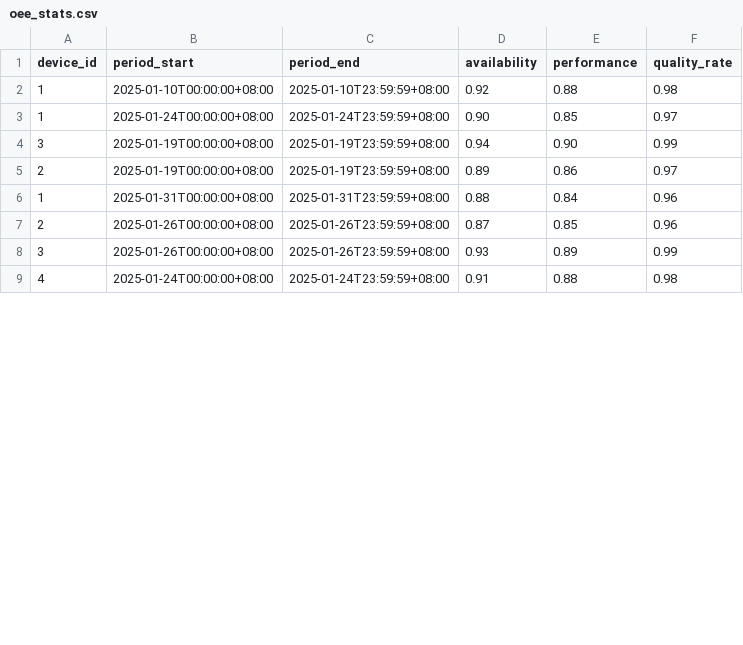
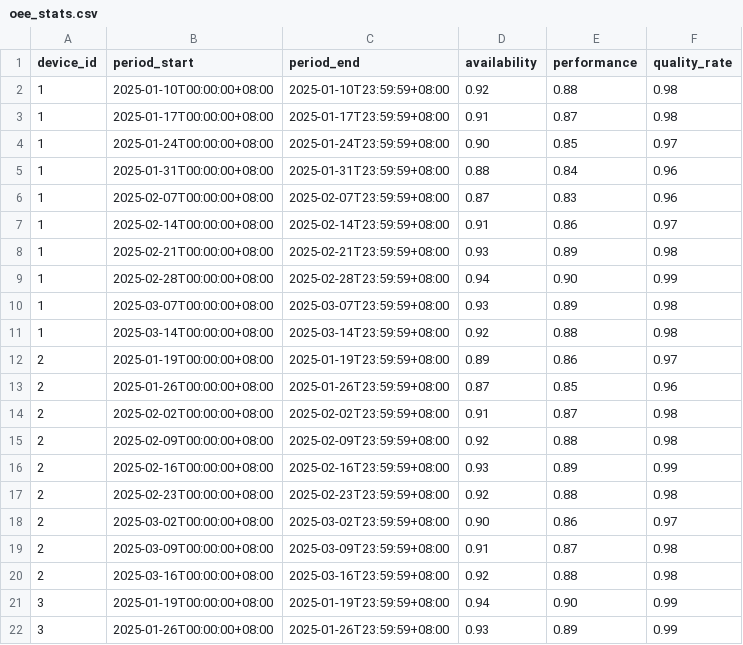
Before and after one commit to RevCol9/EMSforAI, a CSV file: data/csv/oee_stats.csv, drawn as a sheet; only a part is shown; the shorter side is filled out with more unchanged rows; the diff covers the shown part only.

```diff
--- a/data/csv/oee_stats.csv
+++ b/data/csv/oee_stats.csv
@@ -2,7 +2,21 @@ device_id,period_start,period_end,availability,performance,quality_rate
 1,2025-01-10T00:00:00+08:00,2025-01-10T23:59:59+08:00,0.92,0.88,0.98
+1,2025-01-17T00:00:00+08:00,2025-01-17T23:59:59+08:00,0.91,0.87,0.98
 1,2025-01-24T00:00:00+08:00,2025-01-24T23:59:59+08:00,0.90,0.85,0.97
+1,2025-01-31T00:00:00+08:00,2025-01-31T23:59:59+08:00,0.88,0.84,0.96
+1,2025-02-07T00:00:00+08:00,2025-02-07T23:59:59+08:00,0.87,0.83,0.96
+1,2025-02-14T00:00:00+08:00,2025-02-14T23:59:59+08:00,0.91,0.86,0.97
+1,2025-02-21T00:00:00+08:00,2025-02-21T23:59:59+08:00,0.93,0.89,0.98
+1,2025-02-28T00:00:00+08:00,2025-02-28T23:59:59+08:00,0.94,0.90,0.99
+1,2025-03-07T00:00:00+08:00,2025-03-07T23:59:59+08:00,0.93,0.89,0.98
+1,2025-03-14T00:00:00+08:00,2025-03-14T23:59:59+08:00,0.92,0.88,0.98
+2,2025-01-19T00:00:00+08:00,2025-01-19T23:59:59+08:00,0.89,0.86,0.97
+2,2025-01-26T00:00:00+08:00,2025-01-26T23:59:59+08:00,0.87,0.85,0.96
+2,2025-02-02T00:00:00+08:00,2025-02-02T23:59:59+08:00,0.91,0.87,0.98
+2,2025-02-09T00:00:00+08:00,2025-02-09T23:59:59+08:00,0.92,0.88,0.98
+2,2025-02-16T00:00:00+08:00,2025-02-16T23:59:59+08:00,0.93,0.89,0.99
+2,2025-02-23T00:00:00+08:00,2025-02-23T23:59:59+08:00,0.92,0.88,0.98
+2,2025-03-02T00:00:00+08:00,2025-03-02T23:59:59+08:00,0.90,0.86,0.97
+2,2025-03-09T00:00:00+08:00,2025-03-09T23:59:59+08:00,0.91,0.87,0.98
+2,2025-03-16T00:00:00+08:00,2025-03-16T23:59:59+08:00,0.92,0.88,0.98
 3,2025-01-19T00:00:00+08:00,2025-01-19T23:59:59+08:00,0.94,0.90,0.99
-2,2025-01-19T00:00:00+08:00,2025-01-19T23:59:59+08:00,0.89,0.86,0.97
-1,2025-01-31T00:00:00+08:00,2025-01-31T23:59:59+08:00,0.88,0.84,0.96
-2,2025-01-26T00:00:00+08:00,2025-01-26T23:59:59+08:00,0.87,0.85,0.96
 3,2025-01-26T00:00:00+08:00,2025-01-26T23:59:59+08:00,0.93,0.89,0.99
```
Also changed, not shown: 13 added rows and 3 edited cells elsewhere in this file, data/csv/energy_consumption.csv, data/csv/inspection_submits.csv, 11 other files.
